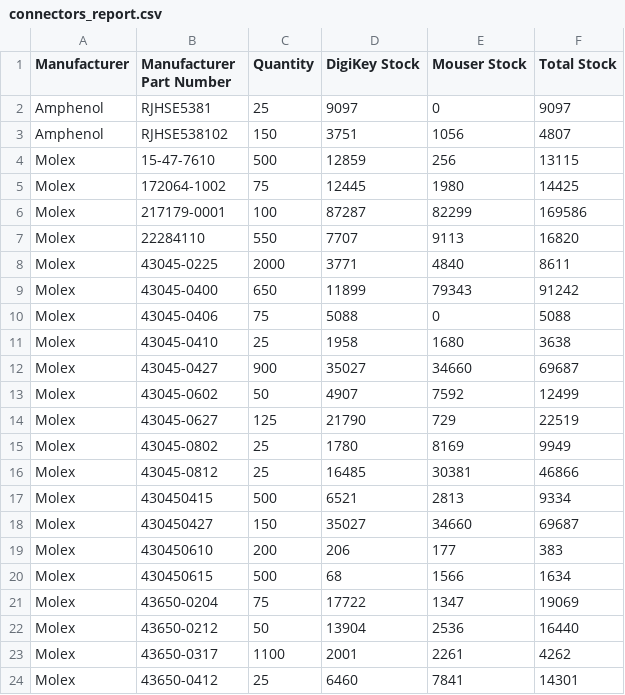
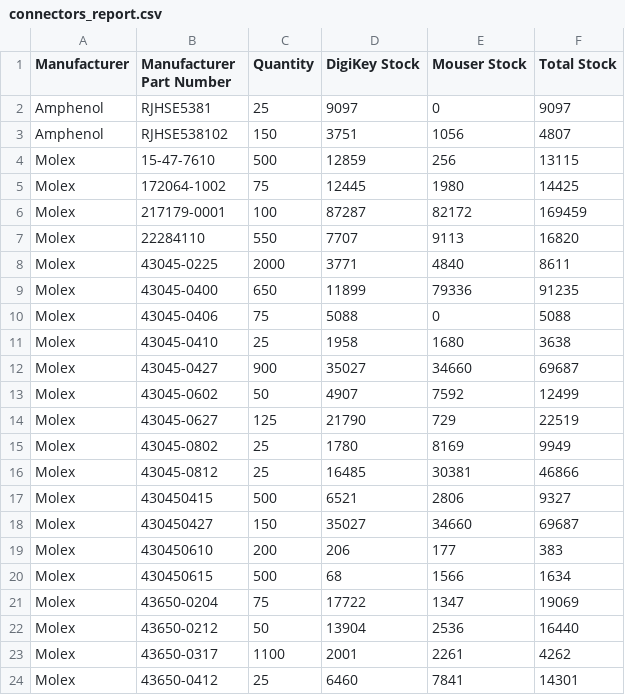
Before and after one commit to mytosbio/ee_mrp, a CSV file: connectors_report.csv, drawn as a sheet; only a part is shown.

```diff
--- a/connectors_report.csv
+++ b/connectors_report.csv
@@ -5,6 +5,6 @@ Molex,15-47-7610,500,12859,256,13115
 Molex,172064-1002,75,12445,1980,14425
-Molex,217179-0001,100,87287,82299,169586
+Molex,217179-0001,100,87287,82172,169459
 Molex,22284110,550,7707,9113,16820
 Molex,43045-0225,2000,3771,4840,8611
-Molex,43045-0400,650,11899,79343,91242
+Molex,43045-0400,650,11899,79336,91235
 Molex,43045-0406,75,5088,0,5088
@@ -16,3 +16,3 @@ Molex,43045-0802,25,1780,8169,9949
 Molex,43045-0812,25,16485,30381,46866
-Molex,430450415,500,6521,2813,9334
+Molex,430450415,500,6521,2806,9327
 Molex,430450427,150,35027,34660,69687
```
Also changed, not shown: critical_components_report.csv.
